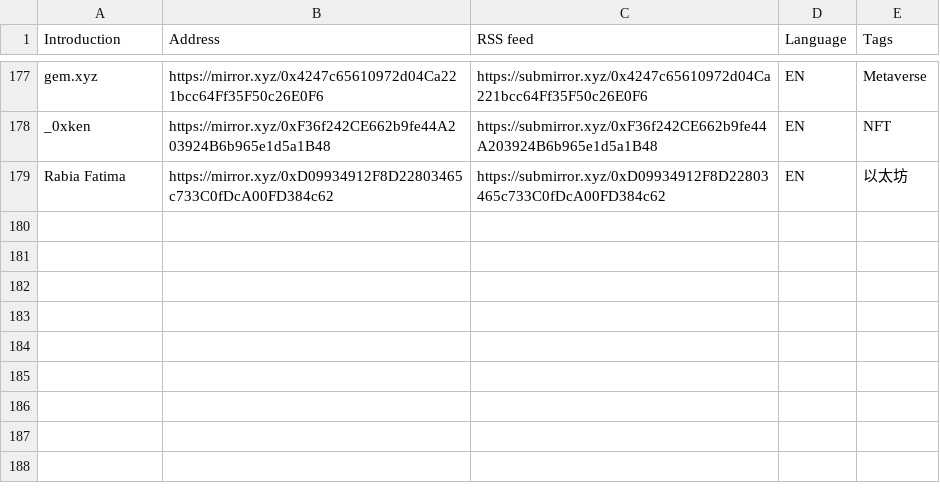
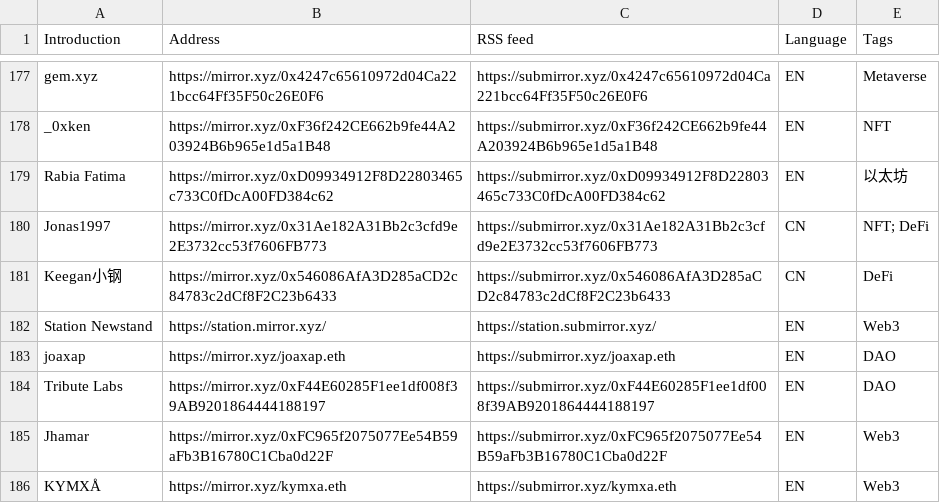
Before and after one commit to dbarobin/awesome-mirror, a CSV file: mirror-original-langs.csv, drawn as a sheet; only a part is shown, gaps mark what is left out.

Commit message:
Add multiple feed

```diff
--- a/mirror-original-langs.csv
+++ b/mirror-original-langs.csv
@@ -179 +179,8 @@ _0xken, https://mirror.xyz/0xF36f242CE662b9fe44A203924B6b965e1d5a1B48, https://s
 Rabia Fatima, https://mirror.xyz/0xD09934912F8D22803465c733C0fDcA00FD384c62, https://submirror.xyz/0xD09934912F8D22803465c733C0fDcA00FD384c62, EN, 以太坊
+Jonas1997, https://mirror.xyz/0x31Ae182A31Bb2c3cfd9e2E3732cc53f7606FB773, https://submirror.xyz/0x31Ae182A31Bb2c3cfd9e2E3732cc53f7606FB773, CN, NFT; DeFi
+Keegan小钢, https://mirror.xyz/0x546086AfA3D285aCD2c84783c2dCf8F2C23b6433, https://submirror.xyz/0x546086AfA3D285aCD2c84783c2dCf8F2C23b6433, CN, DeFi
+Station Newstand, https://station.mirror.xyz/, https://station.submirror.xyz/, EN, Web3
+joaxap, https://mirror.xyz/joaxap.eth, https://submirror.xyz/joaxap.eth, EN, DAO
+Tribute Labs, https://mirror.xyz/0xF44E60285F1ee1df008f39AB9201864444188197, https://submirror.xyz/0xF44E60285F1ee1df008f39AB9201864444188197, EN, DAO
+Jhamar, https://mirror.xyz/0xFC965f2075077Ee54B59aFb3B16780C1Cba0d22F, https://submirror.xyz/0xFC965f2075077Ee54B59aFb3B16780C1Cba0d22F, EN, Web3
+KYMXÅ, https://mirror.xyz/kymxa.eth, https://submirror.xyz/kymxa.eth, EN, Web3
```
Also changed, not shown: mirror-original.csv.
